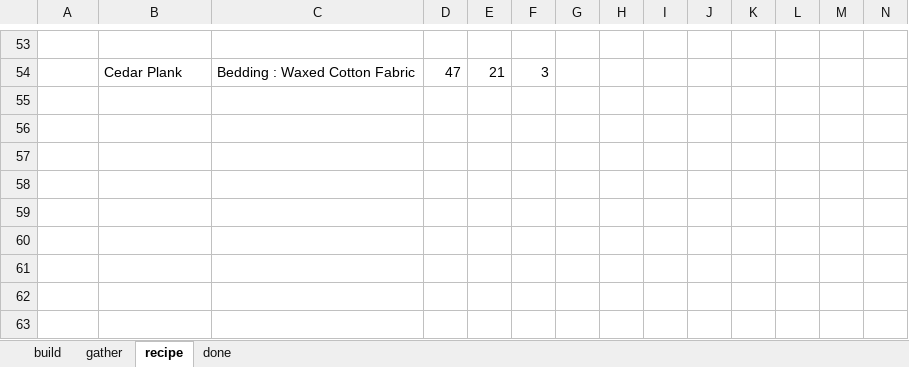
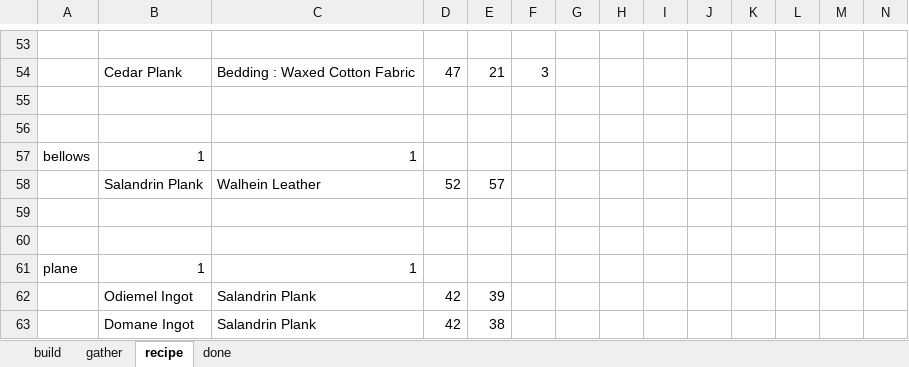
Before and after one commit to lcy03406/therian-note, an Excel workbook: recipe.xlsx, sheet recipe, drawn as a sheet; only a part is shown, gaps mark what is left out; values as stored, in another font and other column widths than the file's, no borders; the diff names each change by its address in the sheet, - before the commit and + after, or states it on an @@ line.

Commit message:
recipe

```diff
--- a/recipe.xlsx (sheet recipe)
+++ b/recipe.xlsx (sheet recipe)
+row 55: (empty)
+row 56: (empty)
+row 57: bellows | 1 | 1
+row 58:  | Salandrin Plank | Walhein Leather | 52 | 57
+row 59: (empty)
+row 60: (empty)
+row 61: plane | 1 | 1
+row 62:  | Odiemel Ingot | Salandrin Plank | 42 | 39
+row 63:  | Domane Ingot | Salandrin Plank | 42 | 38
```
